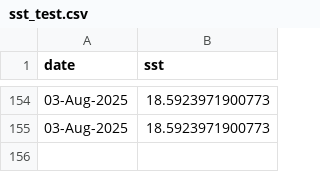
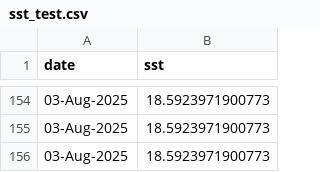
Before and after one commit to joshcullen/github_actions_workshop, a CSV file: MATLAB_example/sst_test.csv, drawn as a sheet; only a part is shown, gaps mark what is left out.

Commit message:
Updated CSV file

```diff
--- a/MATLAB_example/sst_test.csv
+++ b/MATLAB_example/sst_test.csv
@@ -155 +155,2 @@ date,sst
 03-Aug-2025,18.5923971900773
+03-Aug-2025,18.5923971900773
```
